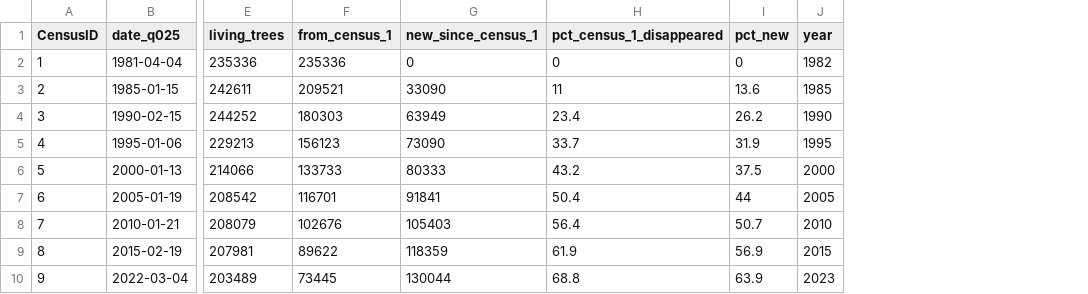
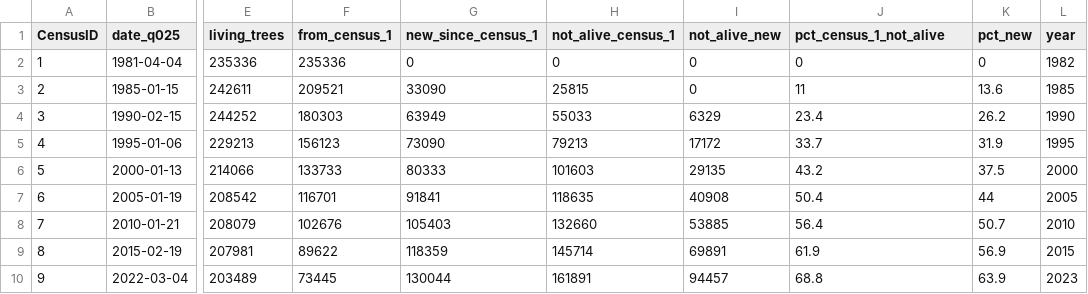
Before and after one commit to jamedina09/BCI50ha_StemReconstruction_Rtables, a CSV file: data_paper_and_repo_publication/manuscript_outputs/figure-1_tree-dynamics.csv, drawn as a sheet; only a part is shown, gaps mark what is left out; addresses are those after the commit; the diff names each change by its address in the sheet, - before the commit and + after, or states it on an @@ line.

Commit message:
data paper: Figure 1 shows the trees not alive below zero; gitignore the Icon files
Below zero, cumulative trees recorded alive earlier and not alive now,
split into trees of census 1 and trees new since 1982, so every tree ever
recorded alive is above or below zero. The percentage column of the figure
data is pct_census_1_not_alive. Google Drive's Icon files are ignored.

```diff
--- a/data_paper_and_repo_publication/manuscript_outputs/figure-1_tree-dynamics.csv
+++ b/data_paper_and_repo_publication/manuscript_outputs/figure-1_tree-dynamics.csv
+column H (not_alive_census_1), rows 2-10: 0 | 25815 | 55033 | 79213 | 101603 | 118635 | 132660 | 145714 | 161891
+column I (not_alive_new), rows 2-10: 0 | 0 | 6329 | 17172 | 29135 | 40908 | 53885 | 69891 | 94457
-J1: pct_census_1_disappeared
+J1: pct_census_1_not_alive
```
Also changed, not shown: 4 other files.
